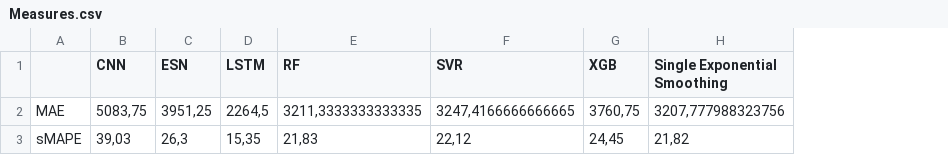
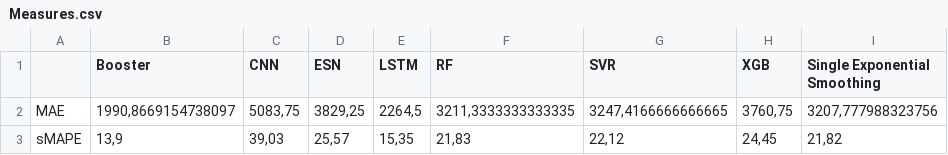
Before and after one commit to eduardoalba0/ifpr_electricity_ml, a CSV file: results - Palmas 12m/Measures.csv, drawn as a sheet; only a part is shown; addresses are those after the commit; the diff names each change by its address in the sheet, - before the commit and + after, or states it on an @@ line.

```diff
--- a/results - Palmas 12m/Measures.csv
+++ b/results - Palmas 12m/Measures.csv
+column B (Booster), rows 2-3: 1990,8669154738097 | 13,9
-D2 (ESN): 3951,25
+D2 (ESN): 3829,25
-D3 (ESN): 26,3
+D3 (ESN): 25,57
```
Also changed, not shown: results - Coronel 12m/Measures.csv, 7 other files.
